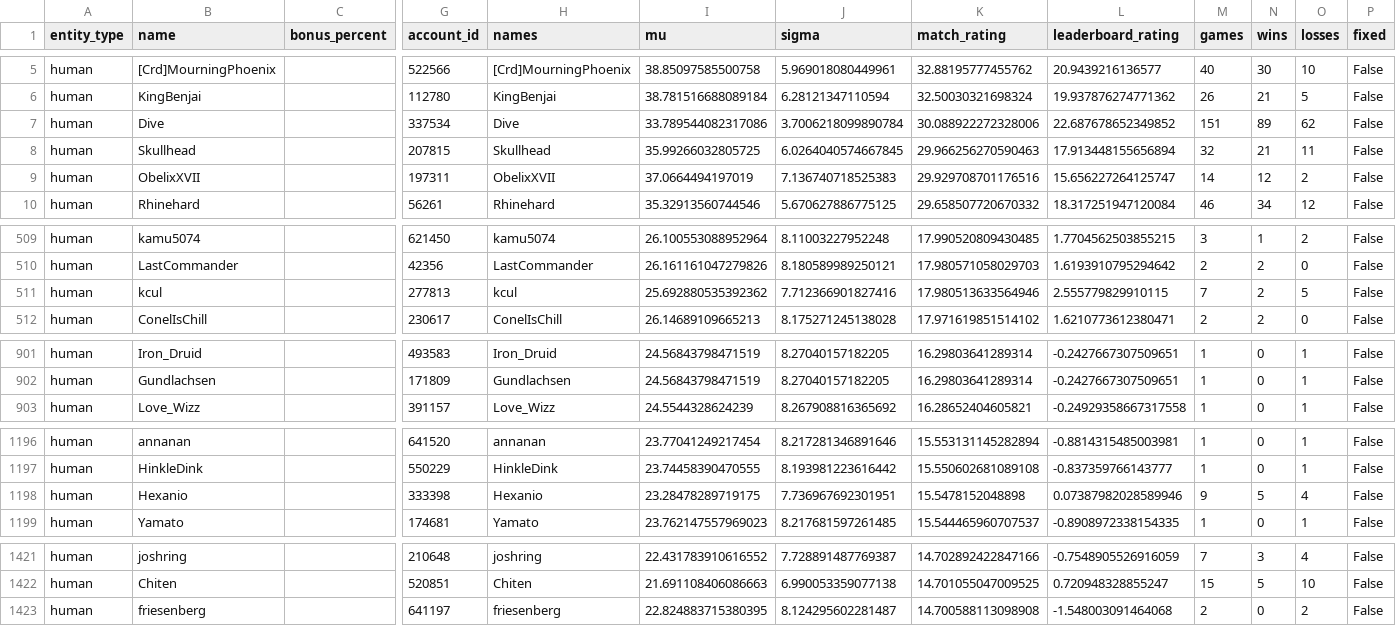
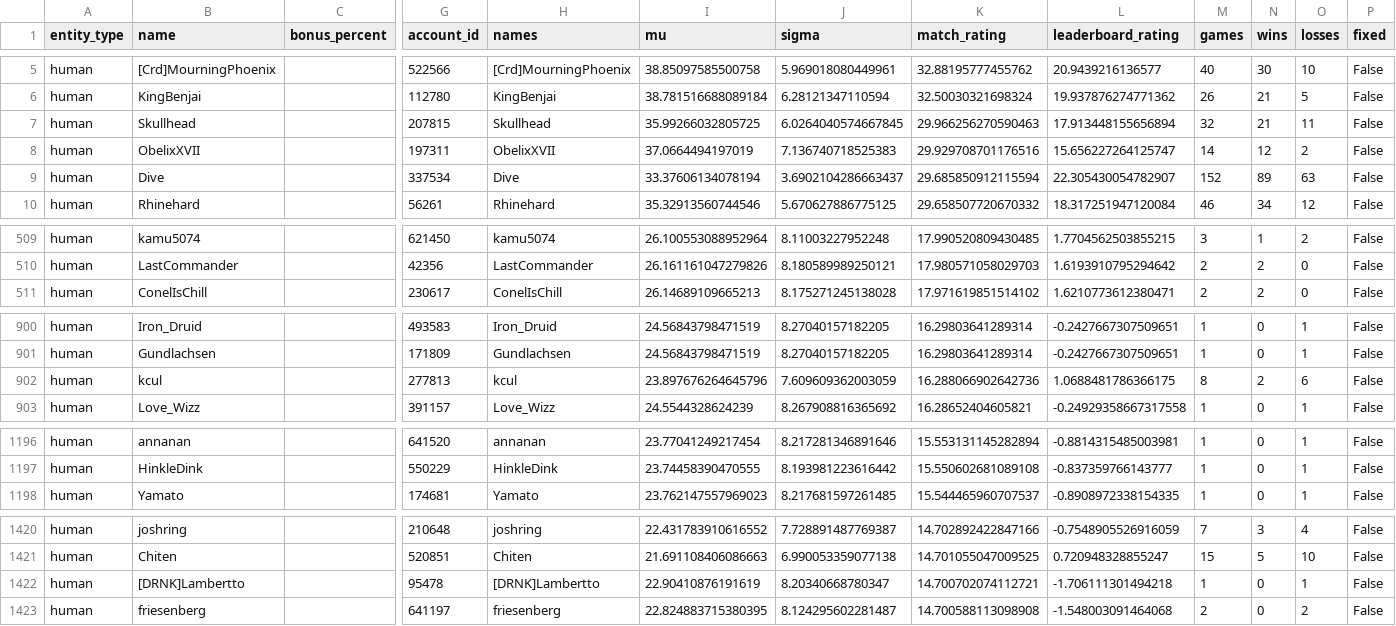
Before and after one commit to Barscrewl/BarbOS, a CSV file: public/fixed_seed/ratings.csv, drawn as a sheet; only a part is shown, gaps mark what is left out; removed rows and columns are numbered as before the commit, all else as after; rows hold the shown columns only; the diff covers the shown part only; the diff names each change by its address in the sheet, - before the commit and + after, or states it on an @@ line.

```diff
--- a/public/fixed_seed/ratings.csv
+++ b/public/fixed_seed/ratings.csv
-row 7: human | Dive |  | 337534 | Dive | 33.789544082317086 | 3.7006218099890784 | 30.088922272328006 | 22.687678652349852 | 151 | 89 | 62 | False
+row 9: human | Dive |  | 337534 | Dive | 33.37606134078194 | 3.6902104286663437 | 29.685850912115594 | 22.305430054782907 | 152 | 89 | 63 | False
-row 511: human | kcul |  | 277813 | kcul | 25.692880535392362 | 7.712366901827416 | 17.980513633564946 | 2.555779829910115 | 7 | 2 | 5 | False
+row 902: human | kcul |  | 277813 | kcul | 23.897676264645796 | 7.609609362003059 | 16.288066902642736 | 1.0688481786366175 | 8 | 2 | 6 | False
-row 1198: human | Hexanio |  | 333398 | Hexanio | 23.28478289719175 | 7.736967692301951 | 15.5478152048898 | 0.07387982028589946 | 9 | 5 | 4 | False
+row 1422: human | [DRNK]Lambertto |  | 95478 | [DRNK]Lambertto | 22.90410876191619 | 8.20340668780347 | 14.700702074112721 | -1.706111301494218 | 1 | 0 | 1 | False
```
Also changed, not shown: 5 added rows, 4 removed rows and 2 edited cells elsewhere in this file, data/matches_index.csv, public/fixed_seed/matches.csv, 15 other files.
